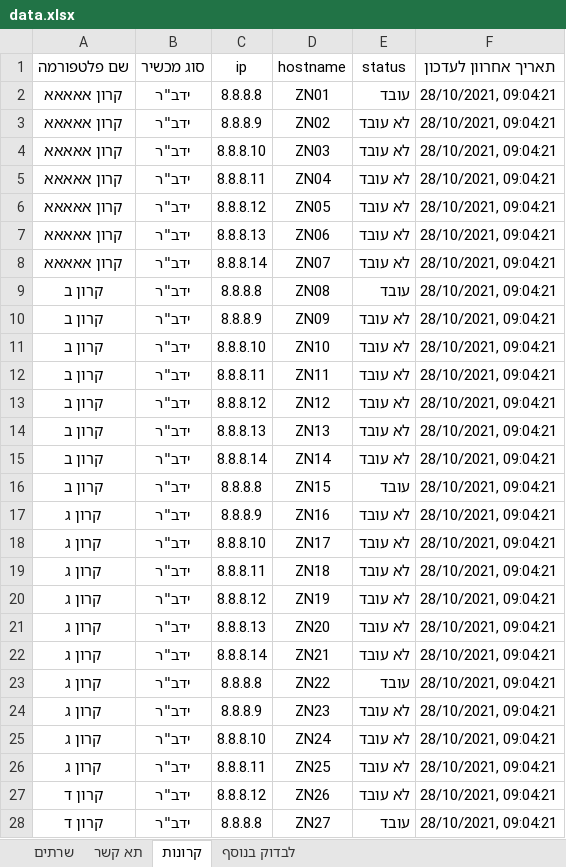
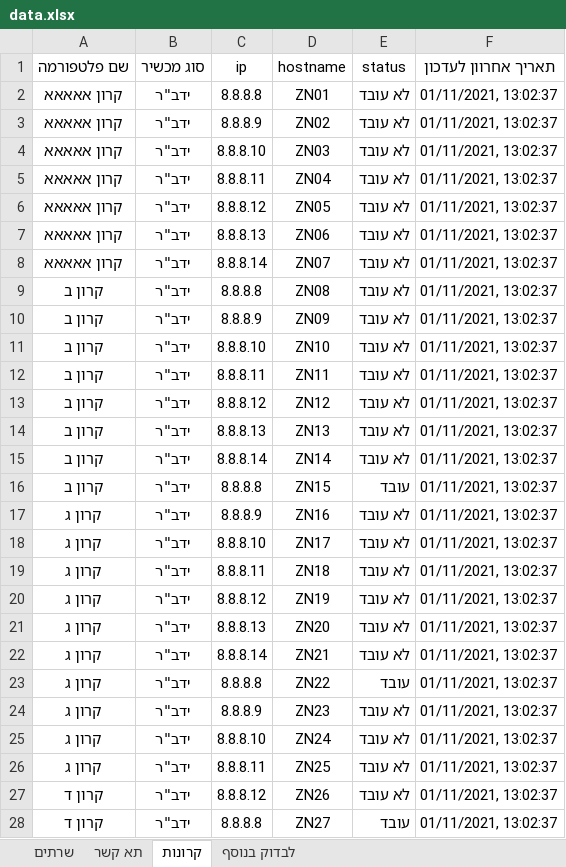
Before and after one commit to David-Elkabas/pinnger-2.0, an Excel workbook: data.xlsx, sheet קרונות, drawn as a sheet; only a part is shown; values as stored, in another font and other column widths than the file's, no borders; the diff covers the shown part only; the diff names each change by its address in the sheet, - before the commit and + after, or states it on an @@ line.

```diff
--- a/data.xlsx (sheet קרונות)
+++ b/data.xlsx (sheet קרונות)
-E2 (status): עובד
+E2 (status): לא עובד
-F2:F28 (תאריך אחרוון לעדכון): 28/10/2021, 09:04:21
+F2:F28 (תאריך אחרוון לעדכון): 01/11/2021, 13:02:37
-E9 (status): עובד
+E9 (status): לא עובד
```
Also changed, not shown: 4 edited cells elsewhere in this sheet, sheet תא קשר, sheet לבדוק בנוסף, sheet שרתים, 3 other files.
